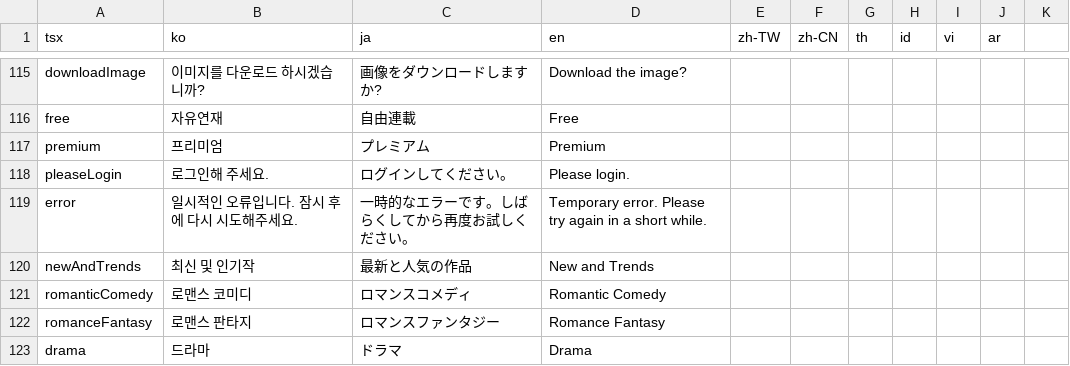
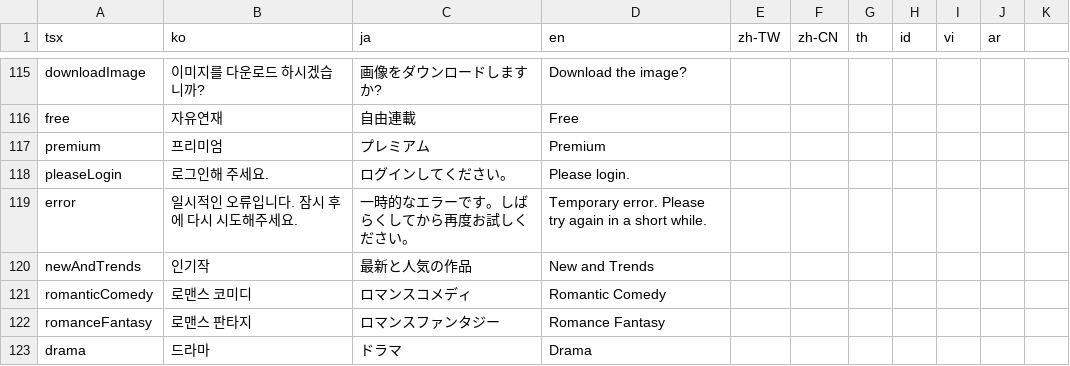
Before and after one commit to rafi-isakh/animation-studio, a CSV file: public/translations.csv, drawn as a sheet; only a part is shown, gaps mark what is left out.

```diff
--- a/public/translations.csv
+++ b/public/translations.csv
@@ -119,3 +119,3 @@ pleaseLogin,로그인해 주세요.,ログインしてください。,Please log
 error,일시적인 오류입니다. 잠시 후에 다시 시도해주세요.,一時的なエラーです。しばらくしてから再度お試しください。,Temporary error. Please try again in a short while.
-newAndTrends,최신 및 인기작,最新と人気の作品,New and Trends
+newAndTrends,인기작,最新と人気の作品,New and Trends
 romanticComedy,로맨스 코미디,ロマンスコメディ,Romantic Comedy
```
Also changed, not shown: 6 other files.
